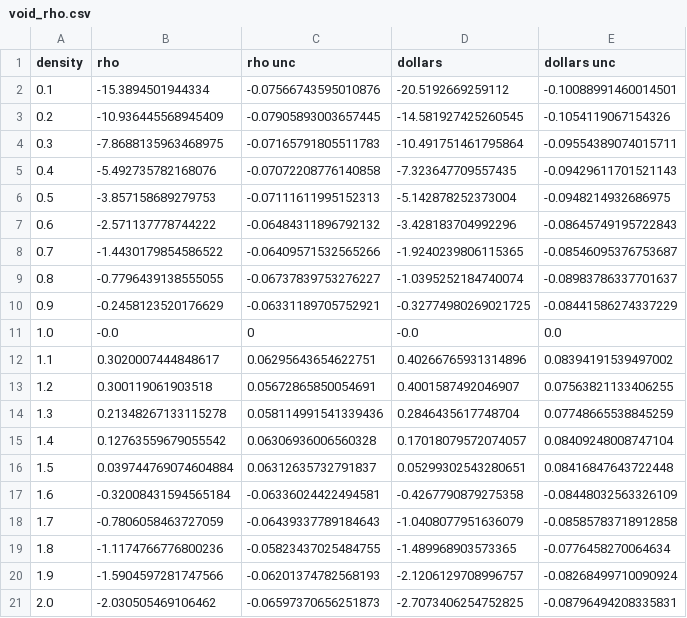
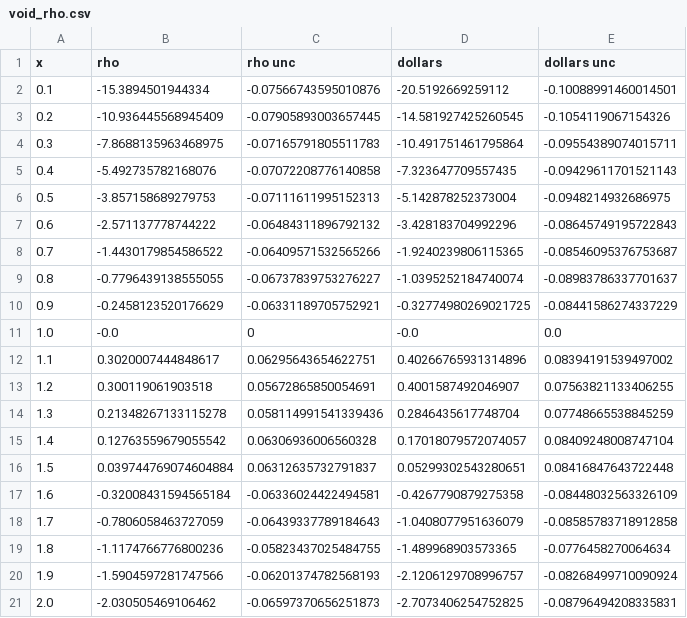
Before and after one commit to patrickpark910/void, a CSV file: void_rho.csv, drawn as a sheet.

```diff
--- a/void_rho.csv
+++ b/void_rho.csv
@@ -1,2 +1,2 @@
-density,rho,rho unc,dollars,dollars unc
+x,rho,rho unc,dollars,dollars unc
 0.1,-15.3894501944334,-0.07566743595010876,-20.5192669259112,-0.10088991460014501
```
Also changed, not shown: void_parameters.csv, 2 other files.
